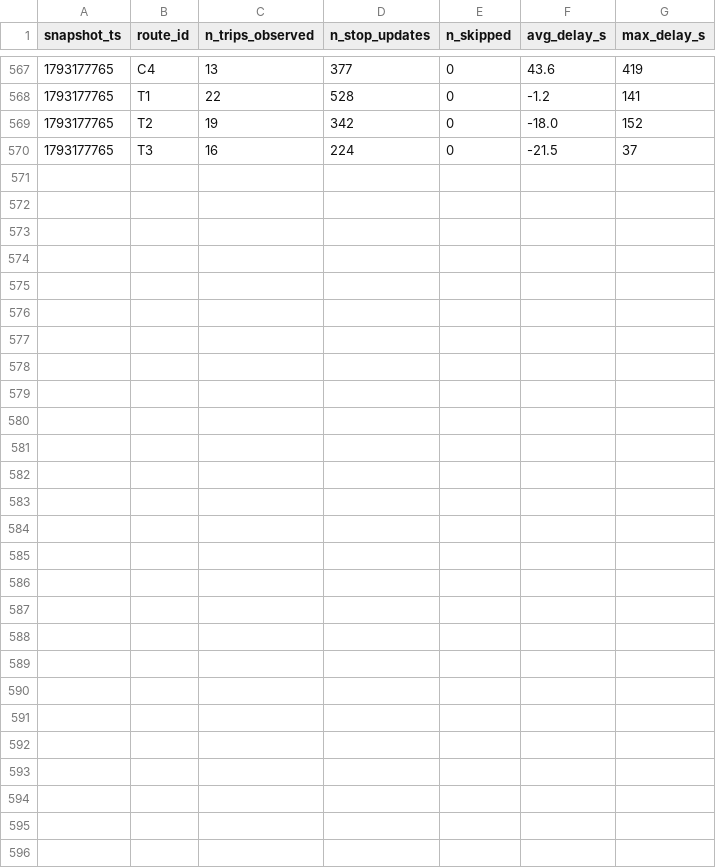
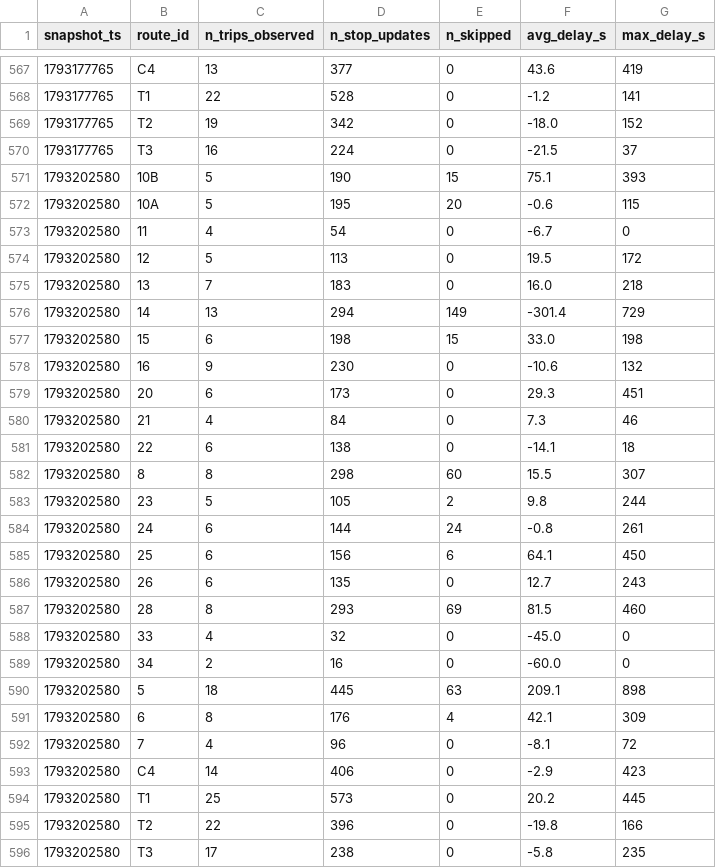
Before and after one commit to Warren-BI-Projet/TD2_DELIVERY_MANUAL_smart_mobility_lemans, a CSV file: data/history/route_delays_2026-10.csv, drawn as a sheet; only a part is shown, gaps mark what is left out.

```diff
--- a/data/history/route_delays_2026-10.csv
+++ b/data/history/route_delays_2026-10.csv
@@ -570 +570,27 @@ snapshot_ts,route_id,n_trips_observed,n_stop_updates,n_skipped,avg_delay_s,max_d
 1793177765,T3,16,224,0,-21.5,37
+1793202580,10B,5,190,15,75.1,393
+1793202580,10A,5,195,20,-0.6,115
+1793202580,11,4,54,0,-6.7,0
+1793202580,12,5,113,0,19.5,172
+1793202580,13,7,183,0,16.0,218
+1793202580,14,13,294,149,-301.4,729
+1793202580,15,6,198,15,33.0,198
+1793202580,16,9,230,0,-10.6,132
+1793202580,20,6,173,0,29.3,451
+1793202580,21,4,84,0,7.3,46
+1793202580,22,6,138,0,-14.1,18
+1793202580,8,8,298,60,15.5,307
+1793202580,23,5,105,2,9.8,244
+1793202580,24,6,144,24,-0.8,261
+1793202580,25,6,156,6,64.1,450
+1793202580,26,6,135,0,12.7,243
+1793202580,28,8,293,69,81.5,460
+1793202580,33,4,32,0,-45.0,0
+1793202580,34,2,16,0,-60.0,0
+1793202580,5,18,445,63,209.1,898
+1793202580,6,8,176,4,42.1,309
+1793202580,7,4,96,0,-8.1,72
+1793202580,C4,14,406,0,-2.9,423
+1793202580,T1,25,573,0,20.2,445
+1793202580,T2,22,396,0,-19.8,166
+1793202580,T3,17,238,0,-5.8,235
```
Also changed, not shown: 1 other file.
